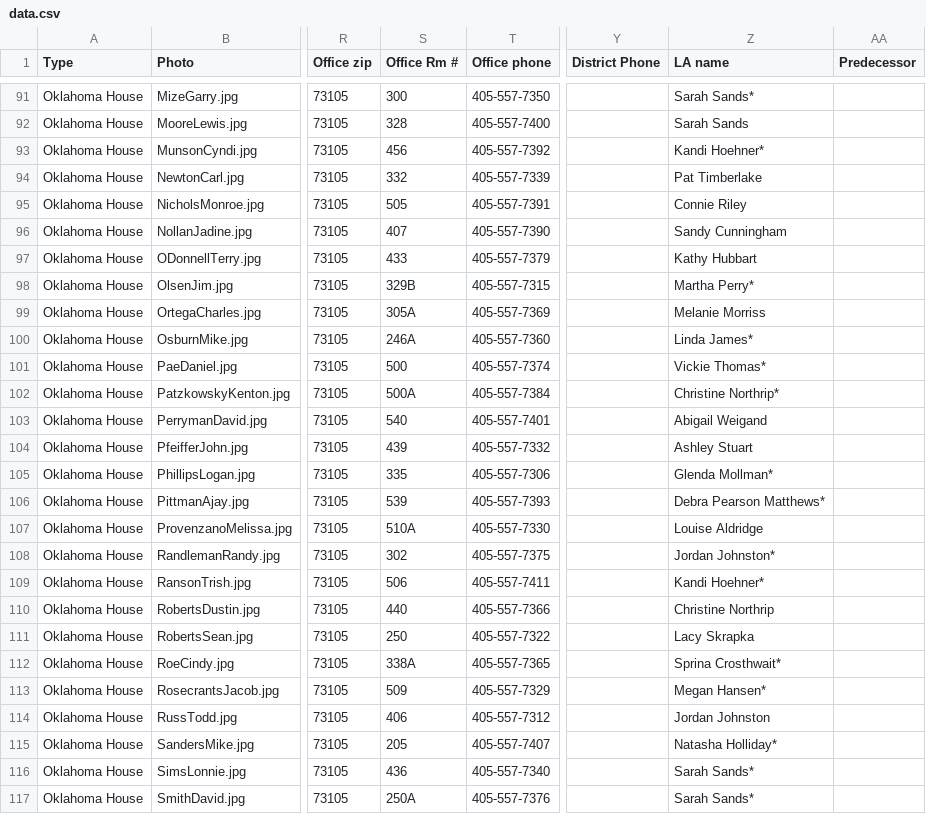
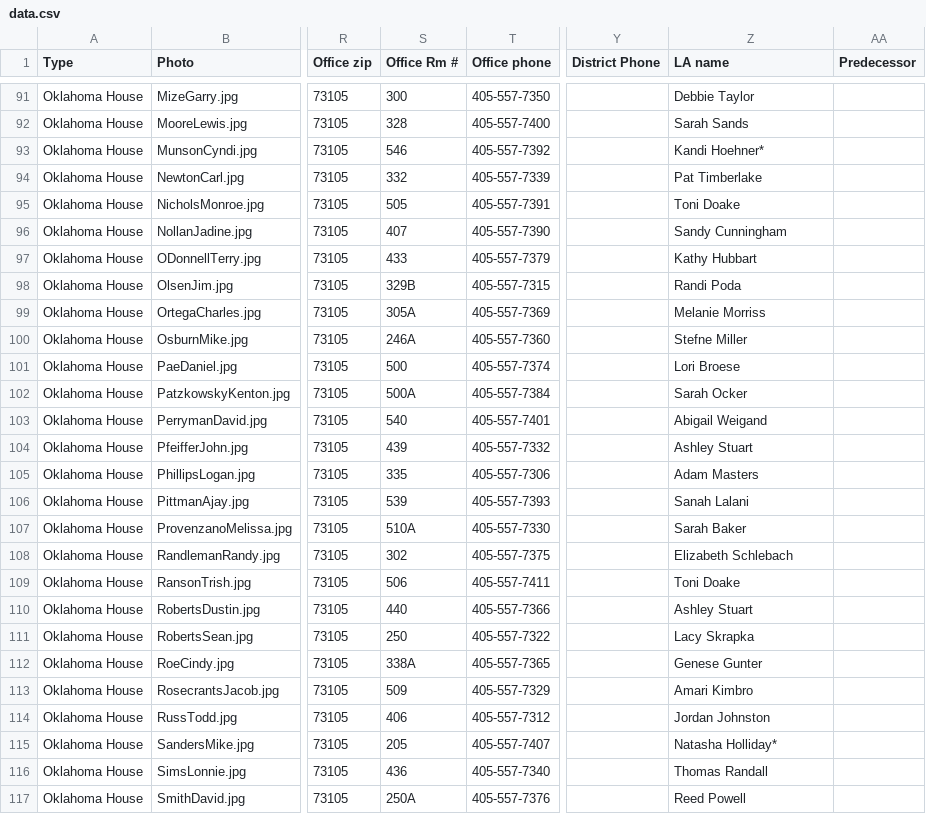
Before and after one commit to jhassell/oaec-ios-legislative-app, a CSV file: OAECLegGuide/Data/data.csv, drawn as a sheet; only a part is shown, gaps mark what is left out; the diff covers the shown part only; the diff names each change by its address in the sheet, - before the commit and + after, or states it on an @@ line.

Commit message:
Update to LA names, fix Frix committee membership information

```diff
--- a/OAECLegGuide/Data/data.csv
+++ b/OAECLegGuide/Data/data.csv
-Z91 (LA name): Sarah Sands*
+Z91 (LA name): Debbie Taylor
-S93 (Office Rm #): 456
+S93 (Office Rm #): 546
-Z95 (LA name): Connie Riley
+Z95 (LA name): Toni Doake
-Z98 (LA name): Martha Perry*
+Z98 (LA name): Randi Poda
-Z100 (LA name): Linda James*
+Z100 (LA name): Stefne Miller
-Z101 (LA name): Vickie Thomas*
+Z101 (LA name): Lori Broese
-Z102 (LA name): Christine Northrip*
+Z102 (LA name): Sarah Ocker
-Z105 (LA name): Glenda Mollman*
+Z105 (LA name): Adam Masters
-Z106 (LA name): Debra Pearson Matthews*
+Z106 (LA name): Sanah Lalani
-Z107 (LA name): Louise Aldridge
+Z107 (LA name): Sarah Baker
-Z108 (LA name): Jordan Johnston*
+Z108 (LA name): Elizabeth Schlebach
-Z109 (LA name): Kandi Hoehner*
+Z109 (LA name): Toni Doake
-Z110 (LA name): Christine Northrip
+Z110 (LA name): Ashley Stuart
-Z112 (LA name): Sprina Crosthwait*
+Z112 (LA name): Genese Gunter
-Z113 (LA name): Megan Hansen*
+Z113 (LA name): Amari Kimbro
-Z116 (LA name): Sarah Sands*
+Z116 (LA name): Thomas Randall
-Z117 (LA name): Sarah Sands*
+Z117 (LA name): Reed Powell
```
Also changed, not shown: 66 edited cells elsewhere in this file, 6 other files.
